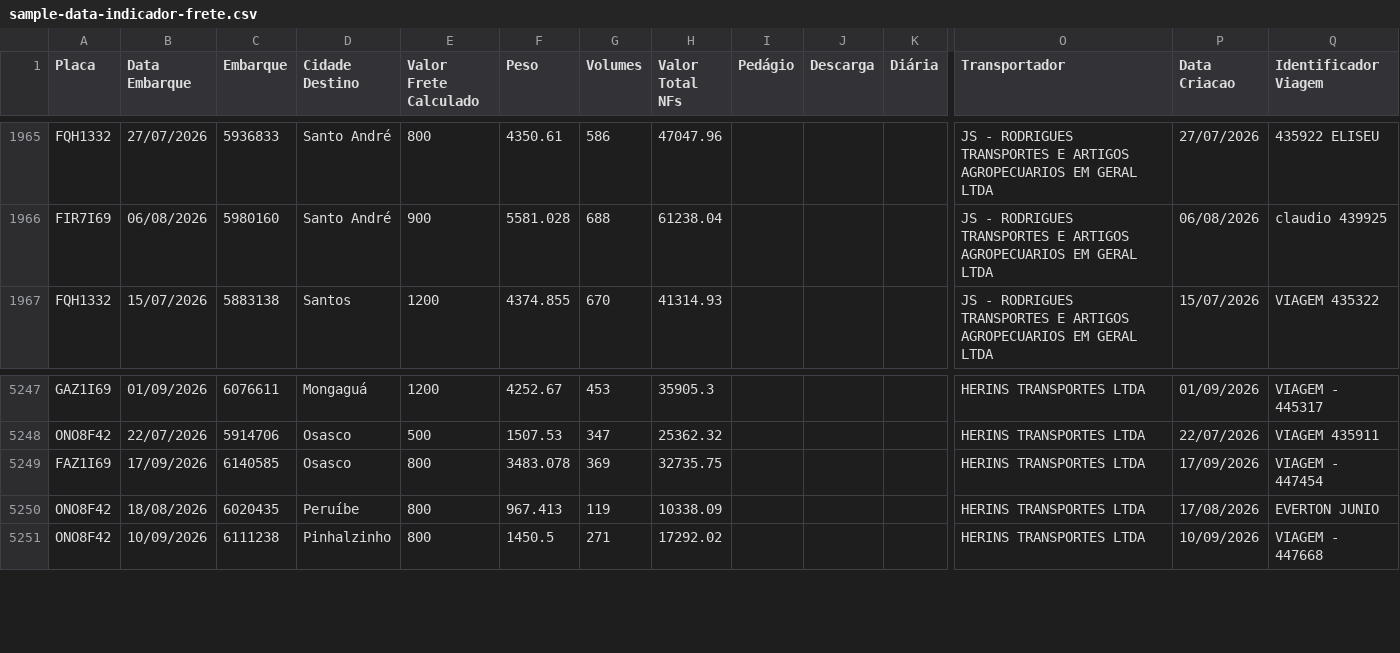
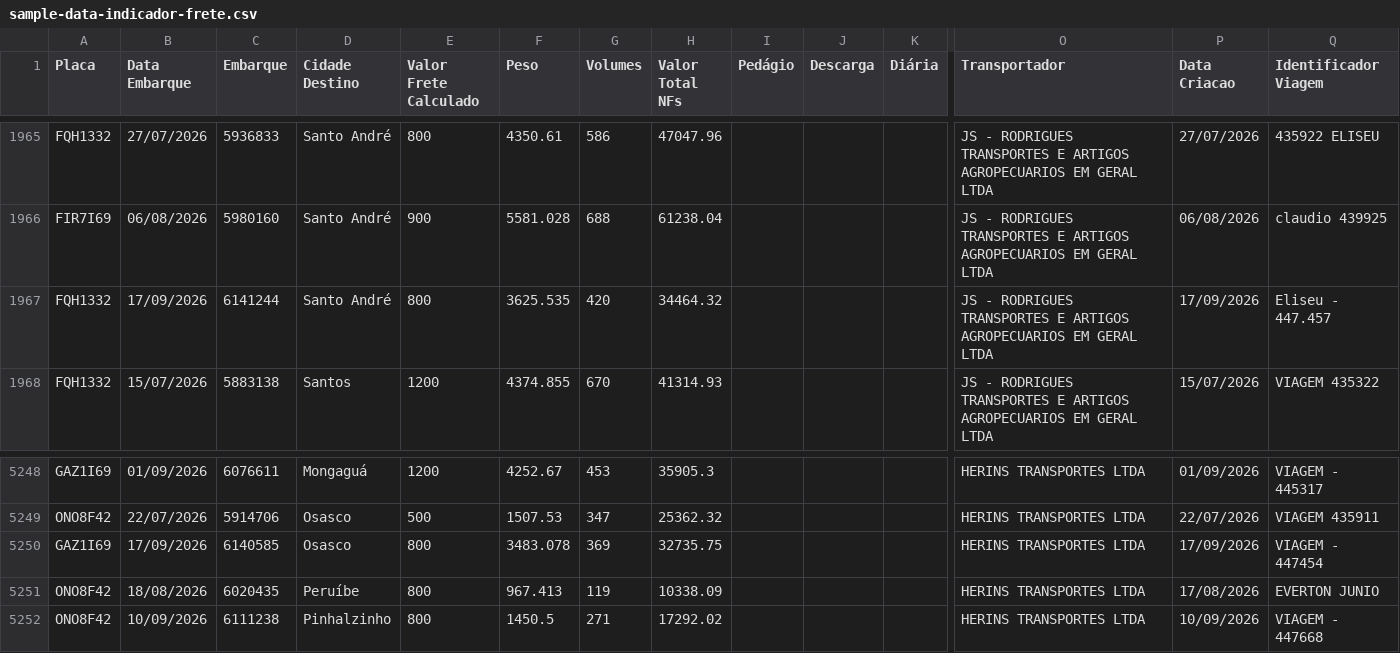
Before and after one commit to DashMonitoramento/Dashboard-Monitoramento-Web, a CSV file: assets/data/sample-data-indicador-frete.csv, drawn as a sheet; only a part is shown, gaps mark what is left out; addresses are those after the commit; rows hold the shown columns only; the diff names each change by its address in the sheet, - before the commit and + after, or states it on an @@ line.

Commit message:
Atualiza assets/data/sample-data-indicador-frete.csv via script (2026-09-17 13:06)

```diff
--- a/assets/data/sample-data-indicador-frete.csv
+++ b/assets/data/sample-data-indicador-frete.csv
+row 1967: FQH1332 | 17/09/2026 | 6141244 | Santo André | 800 | 3625.535 | 420 | 34464.32 |  |  |  | JS - RODRIGUES TRANSPORTES E ARTIGOS AGROPECUARIOS EM GERAL LTDA | 17/09/2026 | Eliseu - 447.457
-A5250 (Placa): FAZ1I69
+A5250 (Placa): GAZ1I69
```
